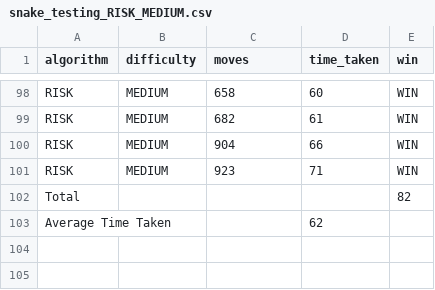
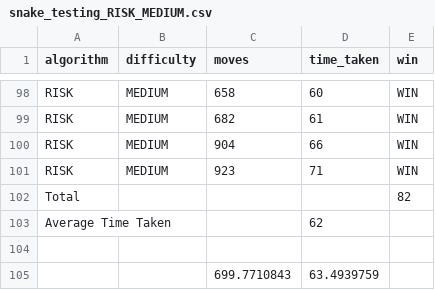
Before and after one commit to JoeBilly8/The-Perfect-Game-of-Snake, a CSV file: testing_data/A Star Risk/snake_testing_RISK_MEDIUM.csv, drawn as a sheet; only a part is shown, gaps mark what is left out; the diff names each change by its address in the sheet, - before the commit and + after, or states it on an @@ line.

```diff
--- a/testing_data/A Star Risk/snake_testing_RISK_MEDIUM.csv
+++ b/testing_data/A Star Risk/snake_testing_RISK_MEDIUM.csv
+row 104: (empty)
+row 105:  |  | 699.7710843 | 63.4939759
```
Also changed, not shown: testing_data/A Star Risk/snake_testing_RISK_EASY.csv, testing_data/A Star Risk/snake_testing_RISK_HARD.csv, 14 other files.
